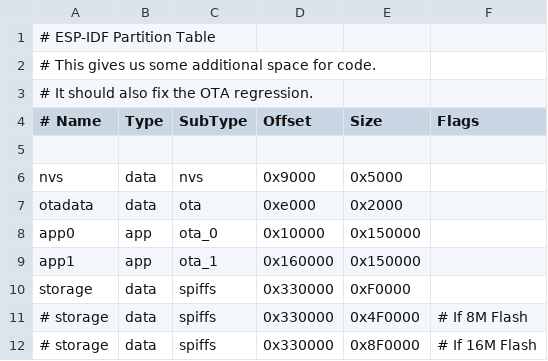
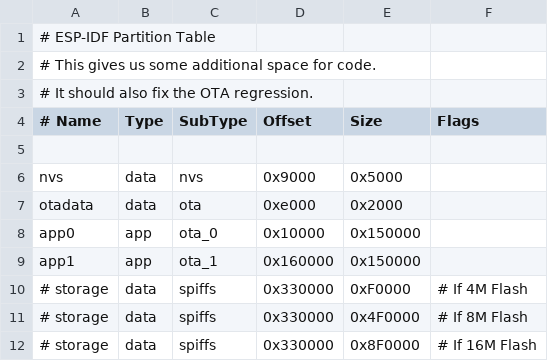
Before and after one commit to PlummersSoftwareLLC/NightDriverStrip, a CSV file: partitions_custom.csv, drawn as a sheet; the diff names each change by its address in the sheet, - before the commit and + after, or states it on an @@ line.

```diff
--- a/partitions_custom.csv
+++ b/partitions_custom.csv
-A10 (# Name): storage
+A10 (# Name): # storage
-F10 (Flags): (empty)
+F10 (Flags): # If 4M Flash
```
Also changed, not shown: 3 other files.
